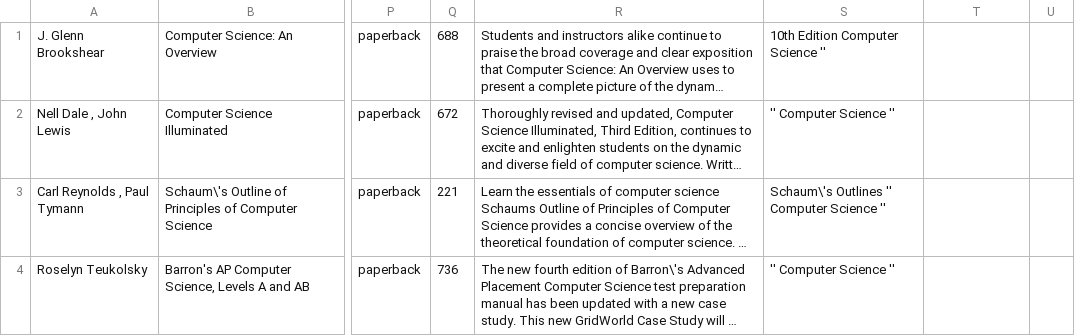
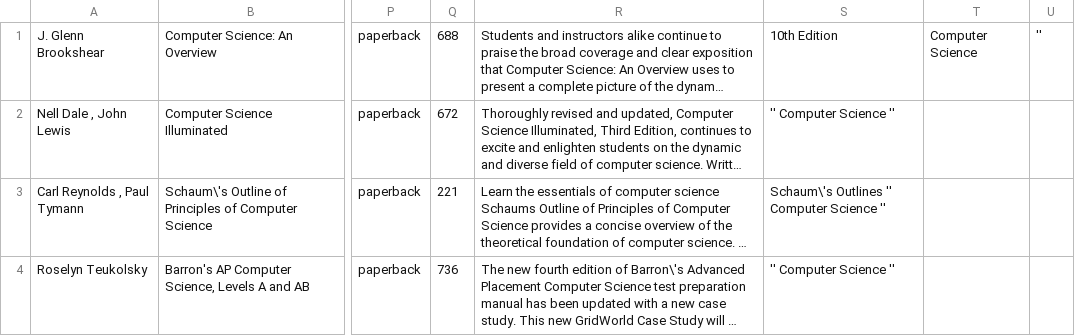
Before and after one commit to CoSig/MySqlDatabase, a TSV file: compsci.tsv, drawn as a sheet; only a part is shown, gaps mark what is left out; long unchanged cells end in …; the diff names each change by its address in the sheet, - before the commit and + after, or states it on an @@ line.

Commit message:
Update compsci.tsv

```diff
--- a/compsci.tsv
+++ b/compsci.tsv
-S1: 10th Edition Computer Science ''
+S1: 10th Edition
-T1: (empty)
+T1: Computer Science
-U1: (empty)
+U1: ''
```
